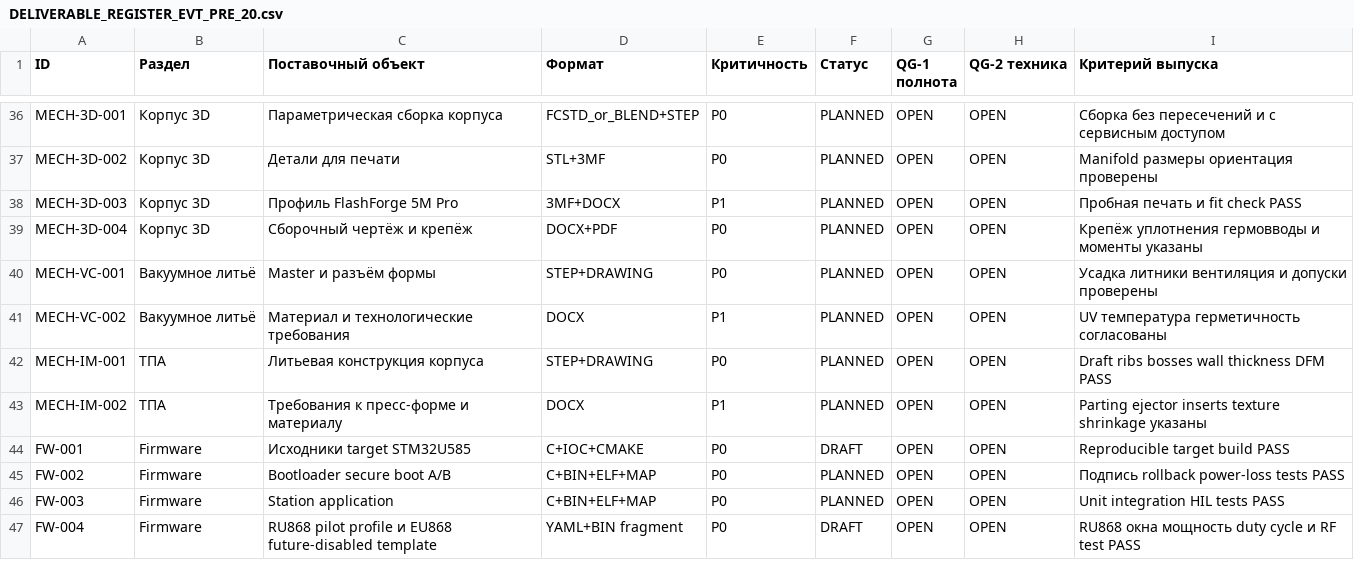
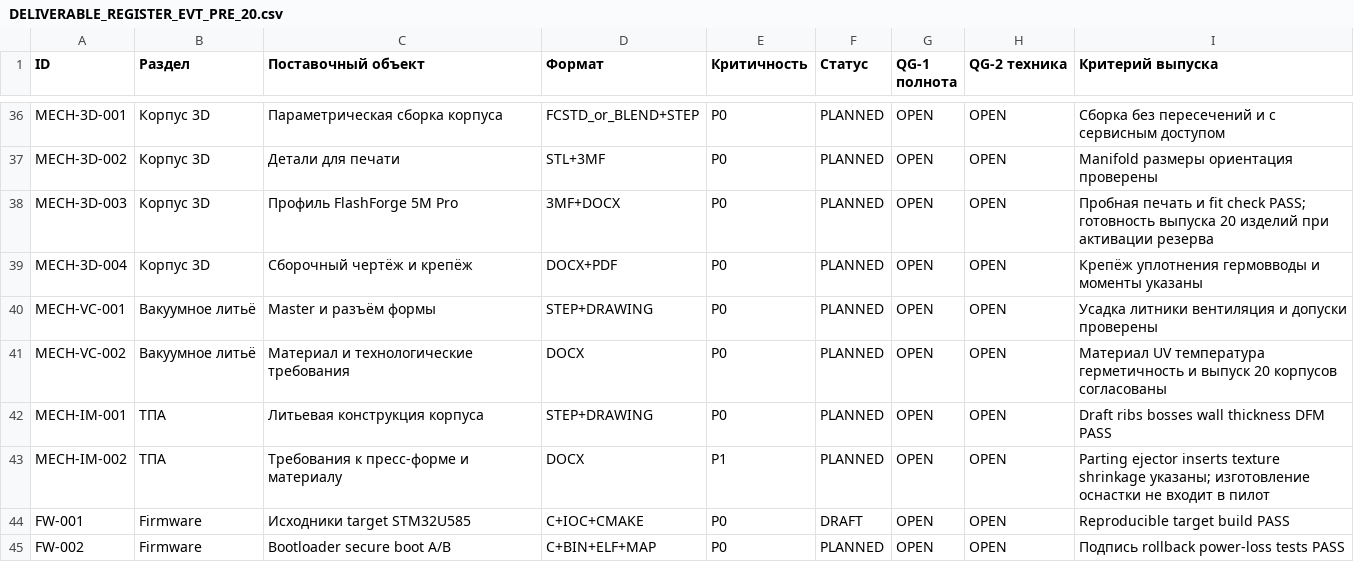
Before and after one commit to skif-ops/rs-zs-bpla, a CSV file: docs/DELIVERABLE_REGISTER_EVT_PRE_20.csv, drawn as a sheet; only a part is shown, gaps mark what is left out; the shorter side is filled out with more unchanged rows; the diff covers the shown part only.

```diff
--- a/docs/DELIVERABLE_REGISTER_EVT_PRE_20.csv
+++ b/docs/DELIVERABLE_REGISTER_EVT_PRE_20.csv
@@ -37,8 +37,8 @@ MECH-3D-001,Корпус 3D,Параметрическая сборка корп
 MECH-3D-002,Корпус 3D,Детали для печати,STL+3MF,P0,PLANNED,OPEN,OPEN,Manifold размеры ориентация проверены
-MECH-3D-003,Корпус 3D,Профиль FlashForge 5M Pro,3MF+DOCX,P1,PLANNED,OPEN,OPEN,Пробная печать и fit check PASS
+MECH-3D-003,Корпус 3D,Профиль FlashForge 5M Pro,3MF+DOCX,P0,PLANNED,OPEN,OPEN,Пробная печать и fit check PASS; готовность выпуска 20 изделий при активации резерва
 MECH-3D-004,Корпус 3D,Сборочный чертёж и крепёж,DOCX+PDF,P0,PLANNED,OPEN,OPEN,Крепёж уплотнения гермовводы и моменты указаны
 MECH-VC-001,Вакуумное литьё,Master и разъём формы,STEP+DRAWING,P0,PLANNED,OPEN,OPEN,Усадка литники вентиляция и допуски проверены
-MECH-VC-002,Вакуумное литьё,Материал и технологические требования,DOCX,P1,PLANNED,OPEN,OPEN,UV температура герметичность согласованы
+MECH-VC-002,Вакуумное литьё,Материал и технологические требования,DOCX,P0,PLANNED,OPEN,OPEN,Материал UV температура герметичность и выпуск 20 корпусов согласованы
 MECH-IM-001,ТПА,Литьевая конструкция корпуса,STEP+DRAWING,P0,PLANNED,OPEN,OPEN,Draft ribs bosses wall thickness DFM PASS
-MECH-IM-002,ТПА,Требования к пресс-форме и материалу,DOCX,P1,PLANNED,OPEN,OPEN,Parting ejector inserts texture shrinkage указаны
+MECH-IM-002,ТПА,Требования к пресс-форме и материалу,DOCX,P1,PLANNED,OPEN,OPEN,Parting ejector inserts texture shrinkage указаны; изготовление оснастки не входит в пилот
 FW-001,Firmware,Исходники target STM32U585,C+IOC+CMAKE,P0,DRAFT,OPEN,OPEN,Reproducible target build PASS
```
Also changed, not shown: 2 added rows and 6 edited cells elsewhere in this file, docs/DECISION_LOG.csv, docs/OPEN_INPUTS_FOR_FREEZE.csv, 29 other files.
